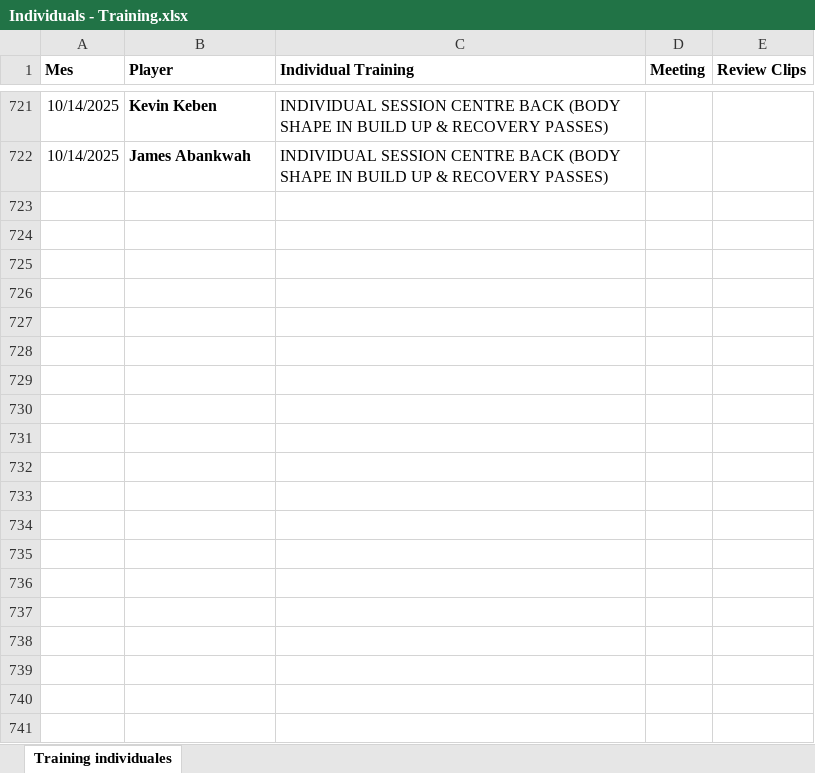
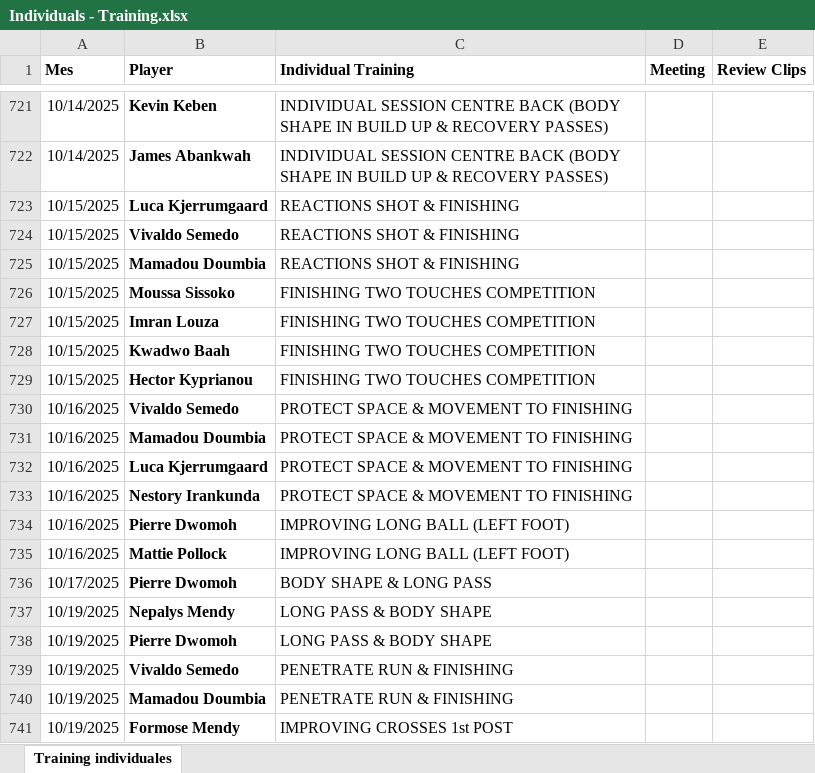
Before and after one commit to CrisBelVa/watford-player-development, an Excel workbook: data/Individuals - Training.xlsx, sheet Training individuales, drawn as a sheet; only a part is shown, gaps mark what is left out; values as stored, in another font and other column widths than the file's, no borders; the diff covers the shown part only; the diff names each change by its address in the sheet, - before the commit and + after, or states it on an @@ line.

```diff
--- a/data/Individuals - Training.xlsx (sheet Training individuales)
+++ b/data/Individuals - Training.xlsx (sheet Training individuales)
+row 723: 10/15/2025 | Luca Kjerrumgaard | REACTIONS SHOT & FINISHING
+row 724: 10/15/2025 | Vivaldo Semedo | REACTIONS SHOT & FINISHING
+row 725: 10/15/2025 | Mamadou Doumbia | REACTIONS SHOT & FINISHING
+row 726: 10/15/2025 | Moussa Sissoko | FINISHING TWO TOUCHES COMPETITION
+row 727: 10/15/2025 | Imran Louza | FINISHING TWO TOUCHES COMPETITION
+row 728: 10/15/2025 | Kwadwo Baah | FINISHING TWO TOUCHES COMPETITION
+row 729: 10/15/2025 | Hector Kyprianou | FINISHING TWO TOUCHES COMPETITION
+row 730: 10/16/2025 | Vivaldo Semedo | PROTECT SPACE & MOVEMENT TO FINISHING
+row 731: 10/16/2025 | Mamadou Doumbia | PROTECT SPACE & MOVEMENT TO FINISHING
+row 732: 10/16/2025 | Luca Kjerrumgaard | PROTECT SPACE & MOVEMENT TO FINISHING
+row 733: 10/16/2025 | Nestory Irankunda | PROTECT SPACE & MOVEMENT TO FINISHING
+row 734: 10/16/2025 | Pierre Dwomoh | IMPROVING LONG BALL (LEFT FOOT)
+row 735: 10/16/2025 | Mattie Pollock | IMPROVING LONG BALL (LEFT FOOT)
+row 736: 10/17/2025 | Pierre Dwomoh | BODY SHAPE & LONG PASS
+row 737: 10/19/2025 | Nepalys Mendy | LONG PASS & BODY SHAPE
+row 738: 10/19/2025 | Pierre Dwomoh | LONG PASS & BODY SHAPE
+row 739: 10/19/2025 | Vivaldo Semedo | PENETRATE RUN & FINISHING
+row 740: 10/19/2025 | Mamadou Doumbia | PENETRATE RUN & FINISHING
+row 741: 10/19/2025 | Formose Mendy | IMPROVING CROSSES 1st POST
```
Also changed, not shown: 56 added rows and 8 edited cells elsewhere in this sheet, filtered_df_lucas0.xlsx, filtered_df_lucas2.xlsx, 2 other files.
